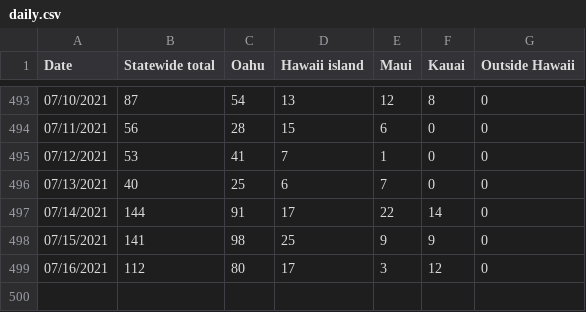
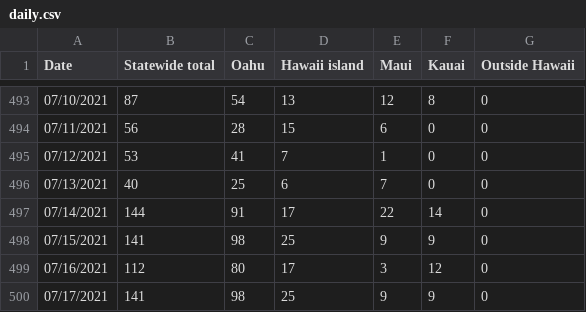
Before and after one commit to webb001/webb001.github.io, a CSV file: daily.csv, drawn as a sheet; only a part is shown, gaps mark what is left out.

```diff
--- a/daily.csv
+++ b/daily.csv
@@ -499 +499,2 @@ Date,Statewide total,Oahu,Hawaii island,Maui,Kauai,Outside Hawaii
 07/16/2021,112,80,17,3,12,0
+07/17/2021,141,98,25,9,9,0
```
Also changed, not shown: 7 other files.
